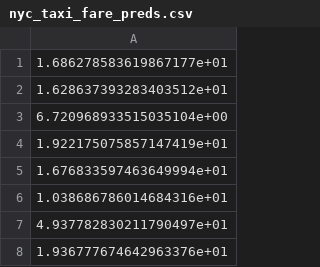
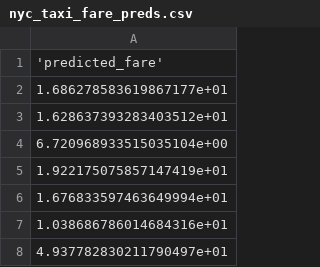
Before and after one commit to adacert/nyc_taxi, a CSV file: nyc_taxi_fare_preds.csv, drawn as a sheet; only a part is shown; the shorter side is filled out with more unchanged rows; the diff names each change by its address in the sheet, - before the commit and + after, or states it on an @@ line.

Commit message:
Update nyc_taxi_fare_preds.csv
Added header

```diff
--- a/nyc_taxi_fare_preds.csv
+++ b/nyc_taxi_fare_preds.csv
+row 1: 'predicted_fare'
```
